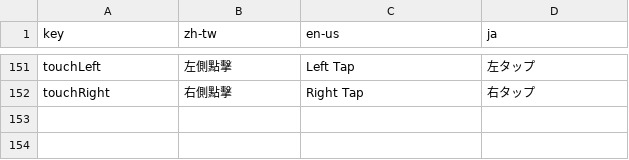
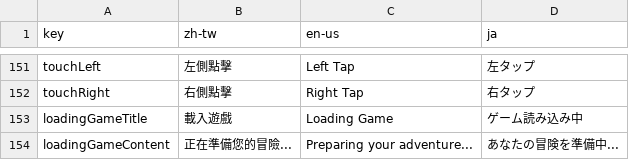
Before and after one commit to YuutaTsubasa/knightbase, a CSV file: static/assets/staticData/localization.csv, drawn as a sheet; only a part is shown, gaps mark what is left out; the diff names each change by its address in the sheet, - before the commit and + after, or states it on an @@ line.

```diff
--- a/static/assets/staticData/localization.csv
+++ b/static/assets/staticData/localization.csv
+row 153: loadingGameTitle | 載入遊戲 | Loading Game | ゲーム読み込み中
+row 154: loadingGameContent | 正在準備您的冒險... | Preparing your adventure... | あなたの冒険を準備中...
```
Also changed, not shown: 2 other files.
